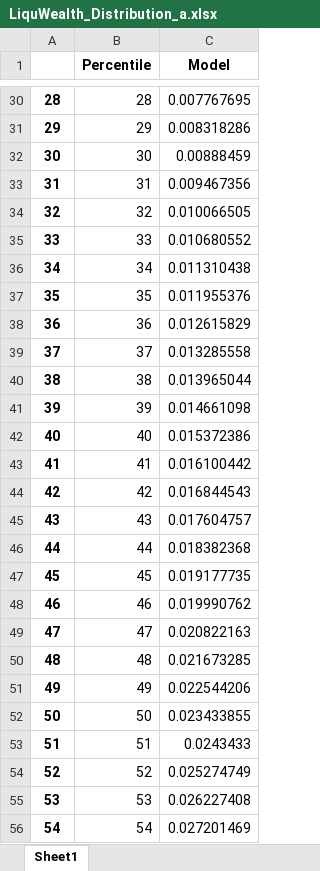
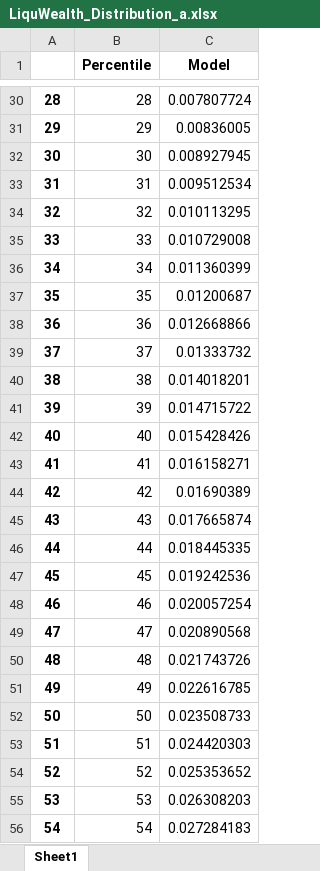
Before and after one commit to llorracc/HAFiscal-Latest, an Excel workbook: Code/HA-Models/Target_AggMPCX_LiquWealth/LiquWealth_Distribution_a.xlsx, sheet Sheet1, drawn as a sheet; only a part is shown, gaps mark what is left out; values as stored, in another font and other column widths than the file's, no borders; the diff covers the shown part only; the diff names each change by its address in the sheet, - before the commit and + after, or states it on an @@ line.

```diff
--- a/Code/HA-Models/Target_AggMPCX_LiquWealth/LiquWealth_Distribution_a.xlsx (sheet Sheet1)
+++ b/Code/HA-Models/Target_AggMPCX_LiquWealth/LiquWealth_Distribution_a.xlsx (sheet Sheet1)
-C30 (Model): 0.007767695
+C30 (Model): 0.007807724
-C31 (Model): 0.008318286
+C31 (Model): 0.00836005
-C32 (Model): 0.00888459
+C32 (Model): 0.008927945
-C33 (Model): 0.009467356
+C33 (Model): 0.009512534
-C34 (Model): 0.010066505
+C34 (Model): 0.010113295
-C35 (Model): 0.010680552
+C35 (Model): 0.010729008
-C36 (Model): 0.011310438
+C36 (Model): 0.011360399
-C37 (Model): 0.011955376
+C37 (Model): 0.01200687
-C38 (Model): 0.012615829
+C38 (Model): 0.012668866
-C39 (Model): 0.013285558
+C39 (Model): 0.01333732
-C40 (Model): 0.013965044
+C40 (Model): 0.014018201
-C41 (Model): 0.014661098
+C41 (Model): 0.014715722
-C42 (Model): 0.015372386
+C42 (Model): 0.015428426
-C43 (Model): 0.016100442
+C43 (Model): 0.016158271
-C44 (Model): 0.016844543
+C44 (Model): 0.01690389
-C45 (Model): 0.017604757
+C45 (Model): 0.017665874
-C46 (Model): 0.018382368
+C46 (Model): 0.018445335
-C47 (Model): 0.019177735
+C47 (Model): 0.019242536
-C48 (Model): 0.019990762
+C48 (Model): 0.020057254
-C49 (Model): 0.020822163
+C49 (Model): 0.020890568
-C50 (Model): 0.021673285
+C50 (Model): 0.021743726
-C51 (Model): 0.022544206
+C51 (Model): 0.022616785
-C52 (Model): 0.023433855
+C52 (Model): 0.023508733
-C53 (Model): 0.0243433
+C53 (Model): 0.024420303
-C54 (Model): 0.025274749
+C54 (Model): 0.025353652
-C55 (Model): 0.026227408
+C55 (Model): 0.026308203
-C56 (Model): 0.027201469
+C56 (Model): 0.027284183
```
Also changed, not shown: 72 edited cells elsewhere in this sheet, Code/HA-Models/Target_AggMPCX_LiquWealth/Data_AggMPC_LotteryWin.xlsx, Code/HA-Models/Target_AggMPCX_LiquWealth/LiquWealth_Distribution_b.xlsx, 17 other files.
